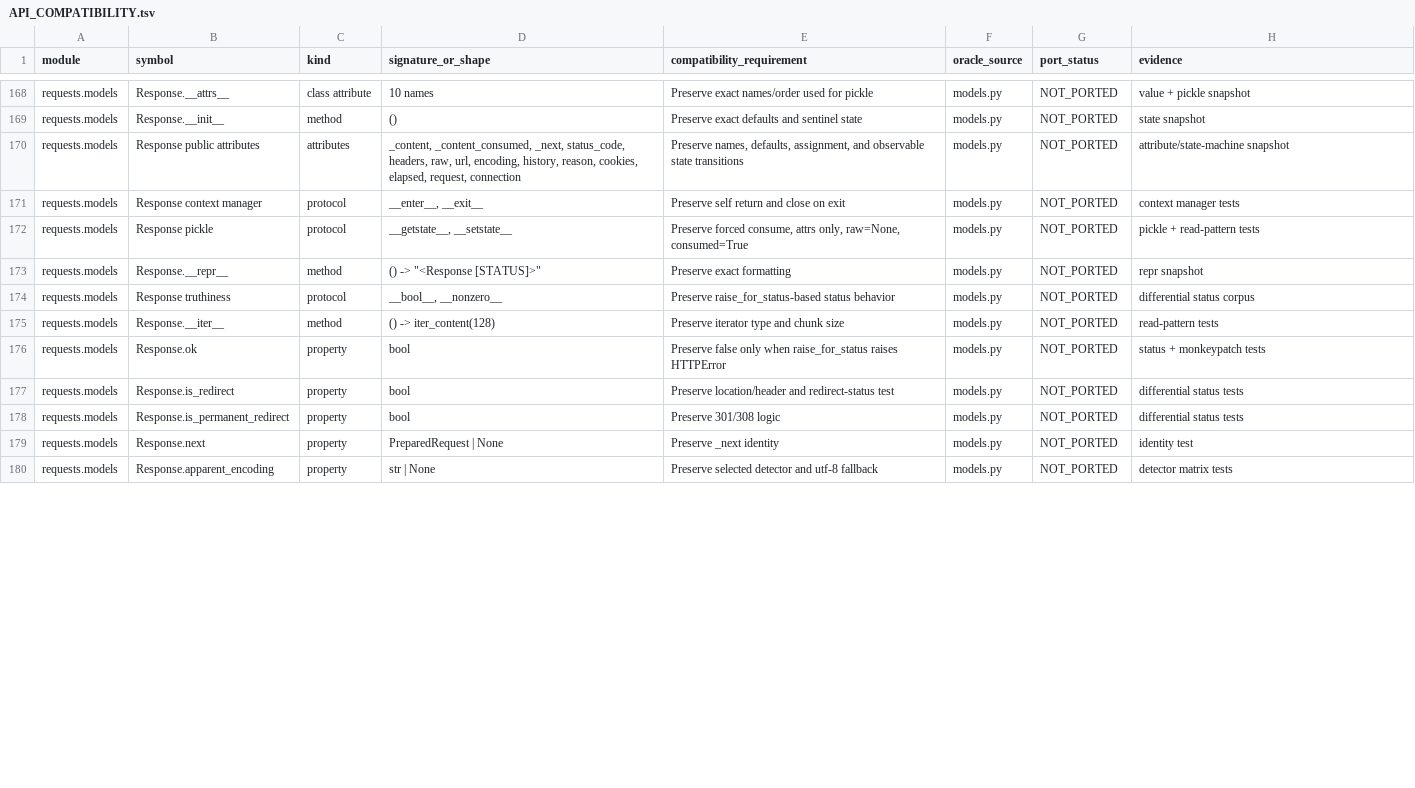
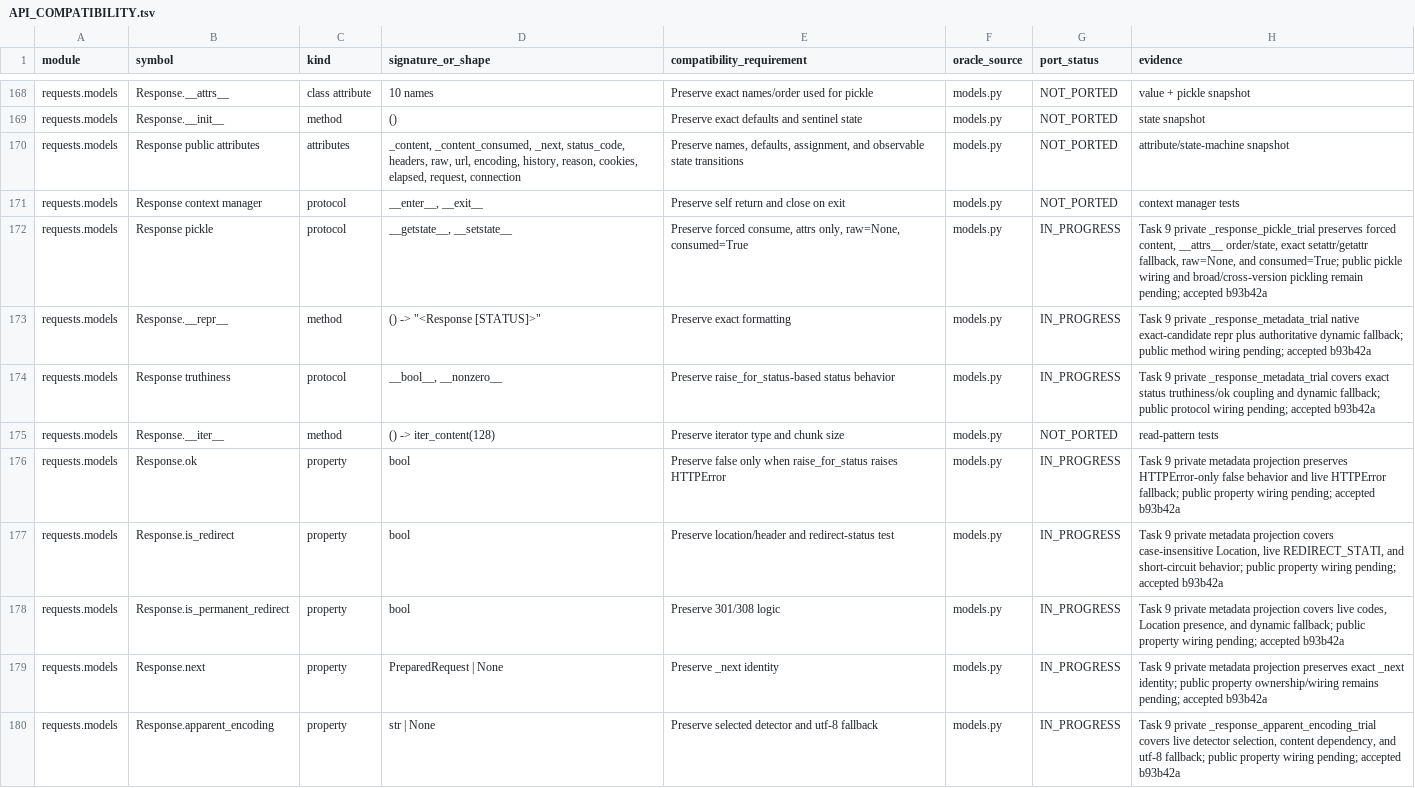
Before and after one commit to puneet-chandna/requests-native, a TSV file: API_COMPATIBILITY.tsv, drawn as a sheet; only a part is shown, gaps mark what is left out; the diff covers the shown part only.

Commit message:
docs(port): record Task 9 response evidence

```diff
--- a/API_COMPATIBILITY.tsv
+++ b/API_COMPATIBILITY.tsv
@@ -171,10 +171,10 @@ requests.models	Response public attributes	attributes	_content, _content_consume
 requests.models	Response context manager	protocol	__enter__, __exit__	Preserve self return and close on exit	models.py	NOT_PORTED	context manager tests
-requests.models	Response pickle	protocol	__getstate__, __setstate__	Preserve forced consume, attrs only, raw=None, consumed=True	models.py	NOT_PORTED	pickle + read-pattern tests
-requests.models	Response.__repr__	method	() -> "<Response [STATUS]>"	Preserve exact formatting	models.py	NOT_PORTED	repr snapshot
-requests.models	Response truthiness	protocol	__bool__, __nonzero__	Preserve raise_for_status-based status behavior	models.py	NOT_PORTED	differential status corpus
+requests.models	Response pickle	protocol	__getstate__, __setstate__	Preserve forced consume, attrs only, raw=None, consumed=True	models.py	IN_PROGRESS	Task 9 private _response_pickle_trial preserves forced content, __attrs__ order/state, exact setattr/getattr fallback, raw=None, and consumed=True; public pickle wiring and broad/cross-version pickling remain pending; accepted b93b42a
+requests.models	Response.__repr__	method	() -> "<Response [STATUS]>"	Preserve exact formatting	models.py	IN_PROGRESS	Task 9 private _response_metadata_trial native exact-candidate repr plus authoritative dynamic fallback; public method wiring pending; accepted b93b42a
+requests.models	Response truthiness	protocol	__bool__, __nonzero__	Preserve raise_for_status-based status behavior	models.py	IN_PROGRESS	Task 9 private _response_metadata_trial covers exact status truthiness/ok coupling and dynamic fallback; public protocol wiring pending; accepted b93b42a
 requests.models	Response.__iter__	method	() -> iter_content(128)	Preserve iterator type and chunk size	models.py	NOT_PORTED	read-pattern tests
-requests.models	Response.ok	property	bool	Preserve false only when raise_for_status raises HTTPError	models.py	NOT_PORTED	status + monkeypatch tests
-requests.models	Response.is_redirect	property	bool	Preserve location/header and redirect-status test	models.py	NOT_PORTED	differential status tests
-requests.models	Response.is_permanent_redirect	property	bool	Preserve 301/308 logic	models.py	NOT_PORTED	differential status tests
-requests.models	Response.next	property	PreparedRequest | None	Preserve _next identity	models.py	NOT_PORTED	identity test
-requests.models	Response.apparent_encoding	property	str | None	Preserve selected detector and utf-8 fallback	models.py	NOT_PORTED	detector matrix tests
+requests.models	Response.ok	property	bool	Preserve false only when raise_for_status raises HTTPError	models.py	IN_PROGRESS	Task 9 private metadata projection preserves HTTPError-only false behavior and live HTTPError fallback; public property wiring pending; accepted b93b42a
+requests.models	Response.is_redirect	property	bool	Preserve location/header and redirect-status test	models.py	IN_PROGRESS	Task 9 private metadata projection covers case-insensitive Location, live REDIRECT_STATI, and short-circuit behavior; public property wiring pending; accepted b93b42a
+requests.models	Response.is_permanent_redirect	property	bool	Preserve 301/308 logic	models.py	IN_PROGRESS	Task 9 private metadata projection covers live codes, Location presence, and dynamic fallback; public property wiring pending; accepted b93b42a
+requests.models	Response.next	property	PreparedRequest | None	Preserve _next identity	models.py	IN_PROGRESS	Task 9 private metadata projection preserves exact _next identity; public property ownership/wiring remains pending; accepted b93b42a
+requests.models	Response.apparent_encoding	property	str | None	Preserve selected detector and utf-8 fallback	models.py	IN_PROGRESS	Task 9 private _response_apparent_encoding_trial covers live detector selection, content dependency, and utf-8 fallback; public property wiring pending; accepted b93b42a
```
Also changed, not shown: 23 edited cells elsewhere in this file, LIFETIMES.tsv.
